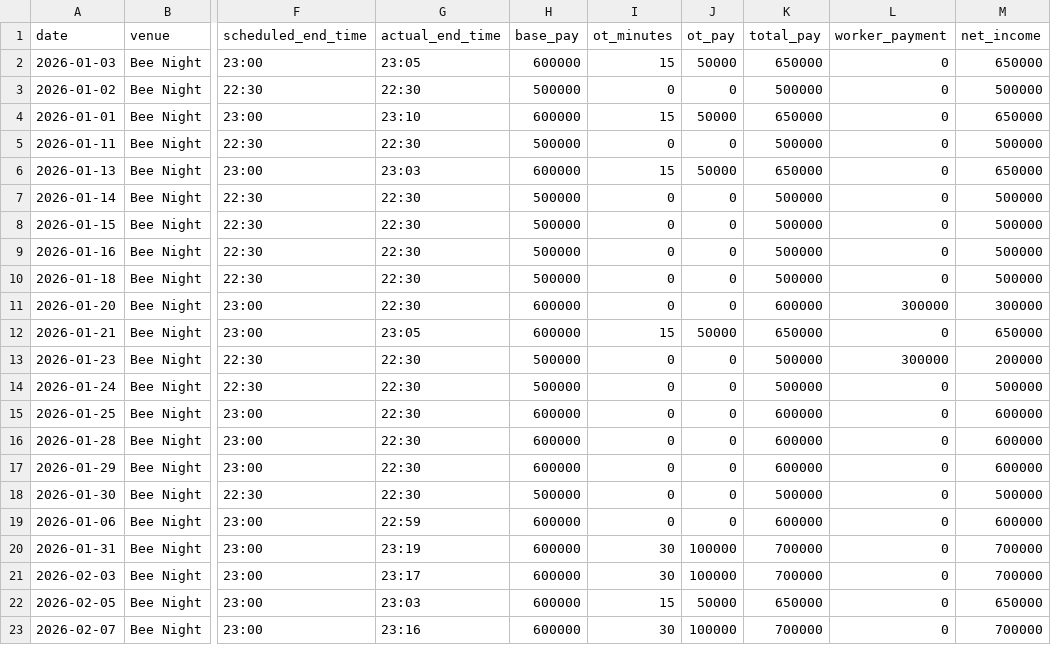
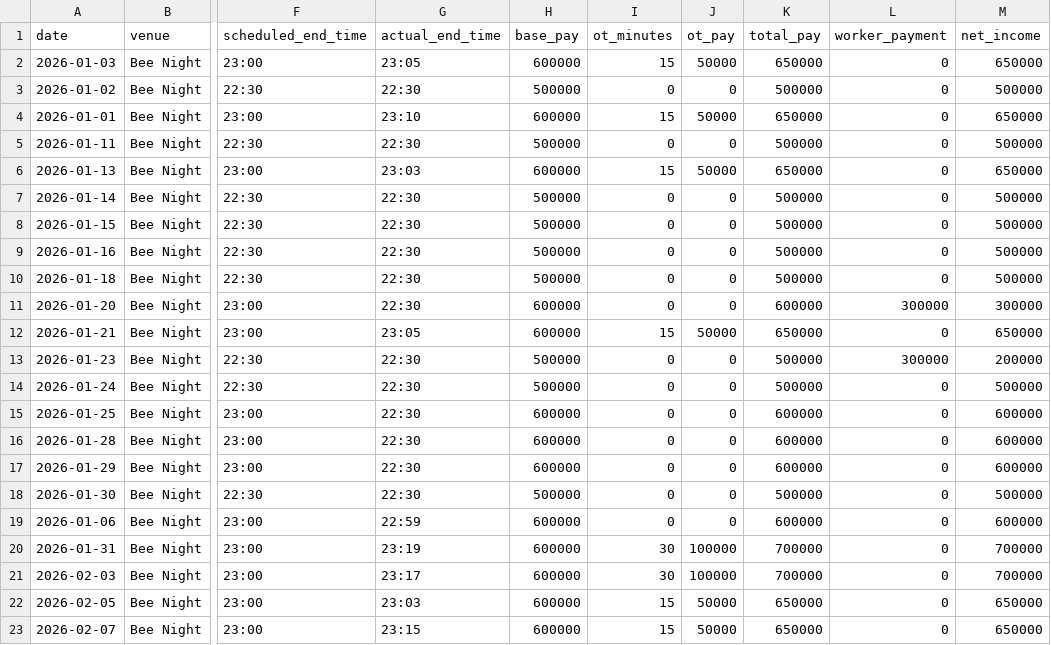
Before and after one commit to taitd1604/Sal_Repo, a CSV file: data/shifts.csv, drawn as a sheet; only a part is shown, gaps mark what is left out; the diff names each change by its address in the sheet, - before the commit and + after, or states it on an @@ line.

Commit message:
chore: update shift via bot at 2026-02-10T13:17:15.372714

```diff
--- a/data/shifts.csv
+++ b/data/shifts.csv
-G23 (actual_end_time): 23:16
+G23 (actual_end_time): 23:15
-I23 (ot_minutes): 30
+I23 (ot_minutes): 15
-J23 (ot_pay): 100000
+J23 (ot_pay): 50000
-K23 (total_pay): 700000
+K23 (total_pay): 650000
-M23 (net_income): 700000
+M23 (net_income): 650000
```
